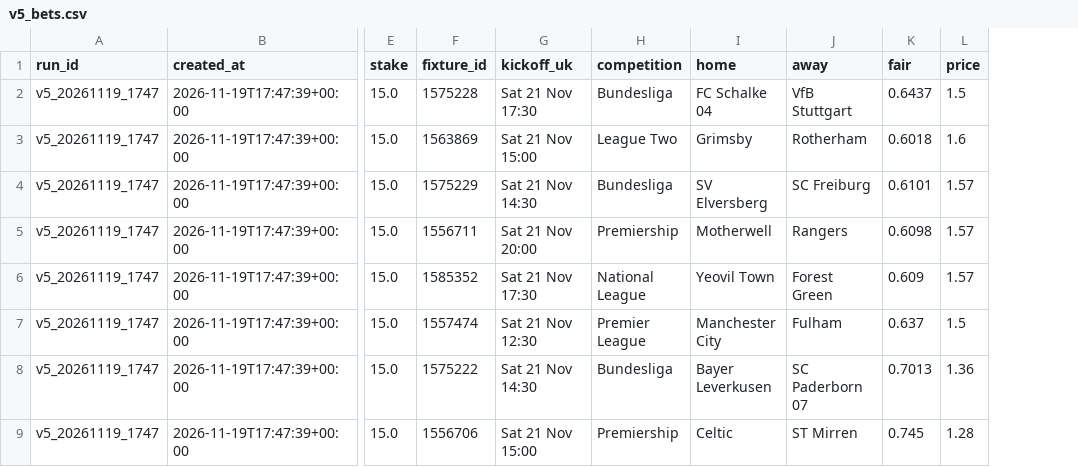
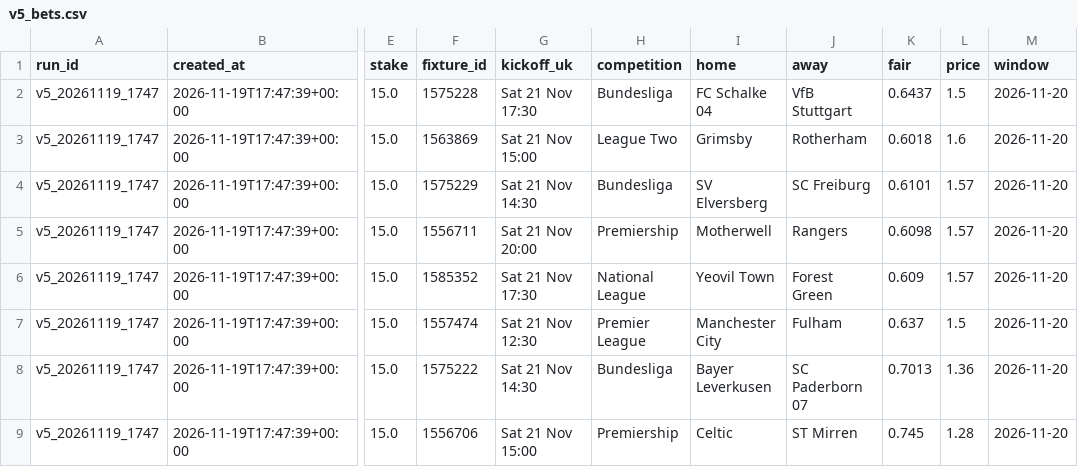
Before and after one commit to RobinChoppaBrooks/football-intelligence-v4, a CSV file: data/v5/v5_bets.csv, drawn as a sheet; only a part is shown, gaps mark what is left out; the diff names each change by its address in the sheet, - before the commit and + after, or states it on an @@ line.

```diff
--- a/data/v5/v5_bets.csv
+++ b/data/v5/v5_bets.csv
+column M (window), rows 2-9: all 2026-11-20
```
Also changed, not shown: 1 other file.
